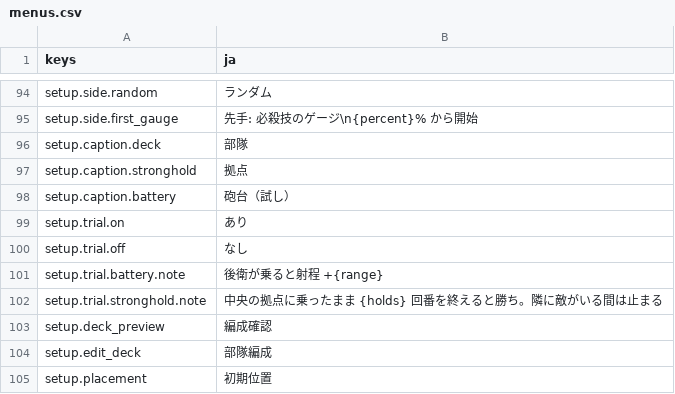
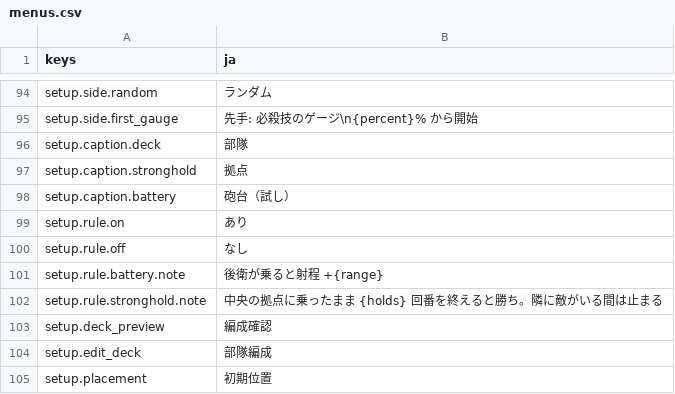
Before and after one commit to mattyan1053/pj-legion, a CSV file: game/text/menus.csv, drawn as a sheet; only a part is shown, gaps mark what is left out.

```diff
--- a/game/text/menus.csv
+++ b/game/text/menus.csv
@@ -98,6 +98,6 @@ setup.caption.stronghold,拠点
 setup.caption.battery,砲台（試し）
-setup.trial.on,あり
-setup.trial.off,なし
-setup.trial.battery.note,後衛が乗ると射程 +{range}
-setup.trial.stronghold.note,中央の拠点に乗ったまま {holds} 回番を終えると勝ち。隣に敵がいる間は止まる
+setup.rule.on,あり
+setup.rule.off,なし
+setup.rule.battery.note,後衛が乗ると射程 +{range}
+setup.rule.stronghold.note,中央の拠点に乗ったまま {holds} 回番を終えると勝ち。隣に敵がいる間は止まる
 setup.deck_preview,編成確認
```
Also changed, not shown: 25 other files.
